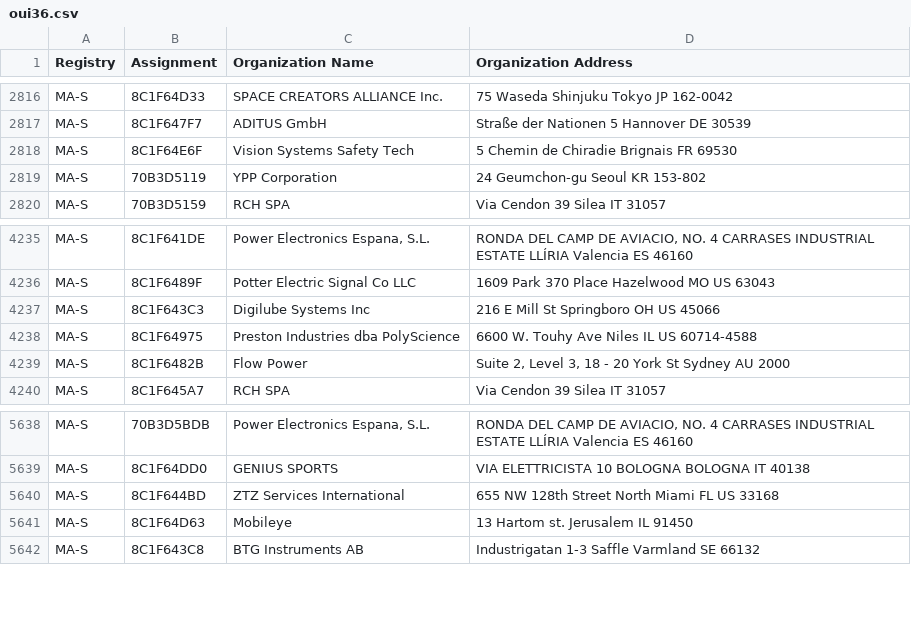
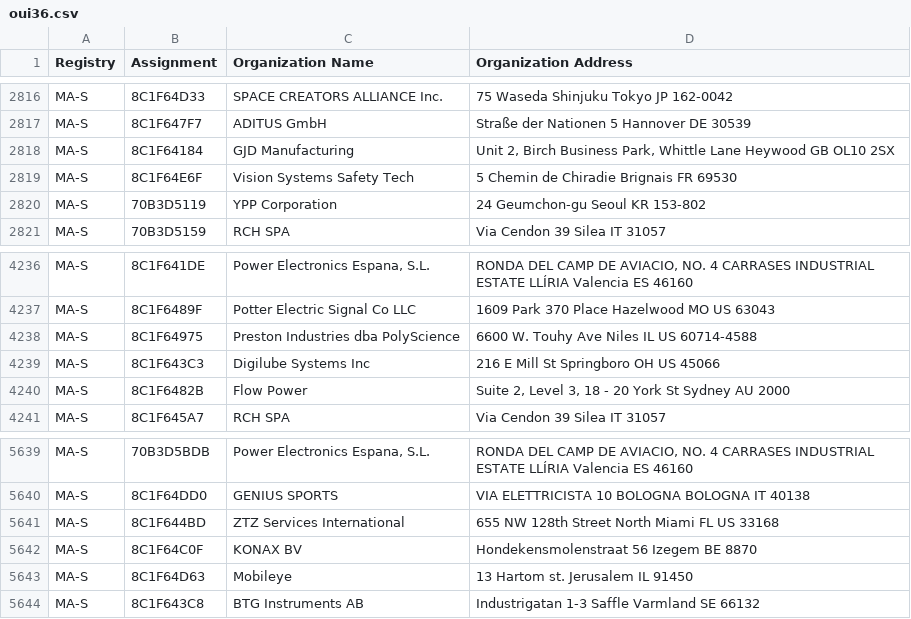
Before and after one commit to 955a0/MACAddress-IEEE, a CSV file: oui36.csv, drawn as a sheet; only a part is shown, gaps mark what is left out.

```diff
--- a/oui36.csv
+++ b/oui36.csv
@@ -2817,2 +2817,3 @@ MA-S,8C1F64D33,SPACE CREATORS ALLIANCE Inc.,75 Waseda Shinjuku Tokyo JP 162-0042
 MA-S,8C1F647F7,ADITUS GmbH,Straße der Nationen 5 Hannover  DE 30539
+MA-S,8C1F64184,GJD Manufacturing,"Unit 2, Birch Business Park, Whittle Lane Heywood  GB OL10 2SX "
 MA-S,8C1F64E6F,Vision Systems Safety Tech,5 Chemin de Chiradie Brignais  FR 69530
@@ -4236,4 +4237,4 @@ MA-S,8C1F641DE,"Power Electronics Espana, S.L.","RONDA DEL CAMP DE AVIACIO, NO.
 MA-S,8C1F6489F,Potter Electric Signal Co LLC,1609 Park 370 Place Hazelwood MO US 63043
-MA-S,8C1F643C3,Digilube Systems Inc,216 E Mill St Springboro OH US 45066
 MA-S,8C1F64975,Preston Industries dba PolyScience,6600 W. Touhy Ave Niles IL US 60714-4588
+MA-S,8C1F643C3,Digilube Systems Inc,216 E Mill St Springboro OH US 45066
 MA-S,8C1F6482B,Flow Power,"Suite 2, Level 3, 18 - 20 York St Sydney  AU 2000 "
@@ -5640,2 +5641,3 @@ MA-S,8C1F64DD0,GENIUS SPORTS,VIA ELETTRICISTA 10 BOLOGNA BOLOGNA IT 40138
 MA-S,8C1F644BD,ZTZ Services International,655 NW 128th Street North Miami FL US 33168
+MA-S,8C1F64C0F,KONAX BV,Hondekensmolenstraat 56  Izegem  BE 8870
 MA-S,8C1F64D63,Mobileye,13 Hartom st. Jerusalem  IL 91450
```
Also changed, not shown: mam.csv, 1 other file.
